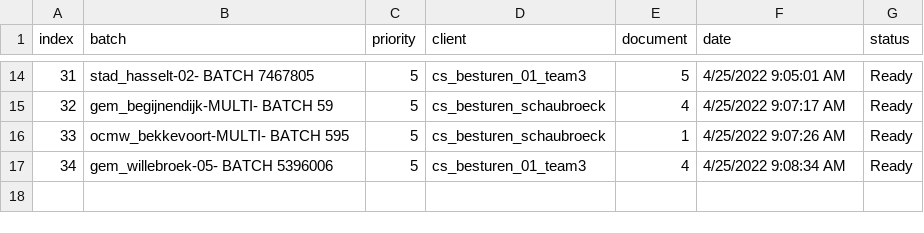
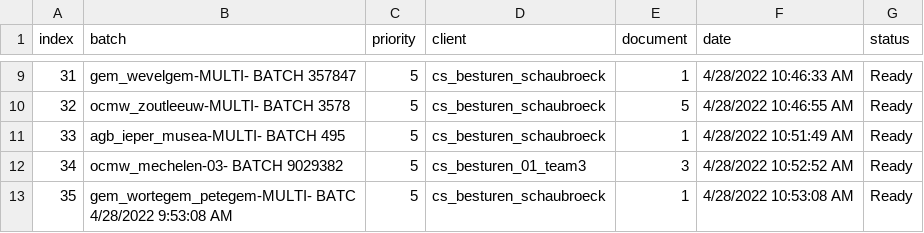
Before and after one commit to harivonyR/arco-scrap-app, a CSV file: public/assets/batch.csv, drawn as a sheet; only a part is shown, gaps mark what is left out; the diff covers the shown part only.

```diff
--- a/public/assets/batch.csv
+++ b/public/assets/batch.csv
@@ -14,4 +9,5 @@ index,batch,priority,client,document,date,status
-31,stad_hasselt-02- BATCH 7467805,5,cs_besturen_01_team3,5,4/25/2022 9:05:01 AM,Ready
-32,gem_begijnendijk-MULTI- BATCH 59,5,cs_besturen_schaubroeck,4,4/25/2022 9:07:17 AM,Ready
-33,ocmw_bekkevoort-MULTI- BATCH 595,5,cs_besturen_schaubroeck,1,4/25/2022 9:07:26 AM,Ready
-34,gem_willebroek-05- BATCH 5396006,5,cs_besturen_01_team3,4,4/25/2022 9:08:34 AM,Ready
+31,gem_wevelgem-MULTI- BATCH 357847,5,cs_besturen_schaubroeck,1,4/28/2022 10:46:33 AM,Ready
+32,ocmw_zoutleeuw-MULTI- BATCH 3578,5,cs_besturen_schaubroeck,5,4/28/2022 10:46:55 AM,Ready
+33,agb_ieper_musea-MULTI- BATCH 495,5,cs_besturen_schaubroeck,1,4/28/2022 10:51:49 AM,Ready
+34,ocmw_mechelen-03- BATCH 9029382,5,cs_besturen_01_team3,3,4/28/2022 10:52:52 AM,Ready
+35,gem_wortegem_petegem-MULTI- BATC 4/28/2022 9:53:08 AM,5,cs_besturen_schaubroeck,1,4/28/2022 10:53:08 AM,Ready
```
Also changed, not shown: 5 removed rows and 25 edited cells elsewhere in this file, 8 other files.
